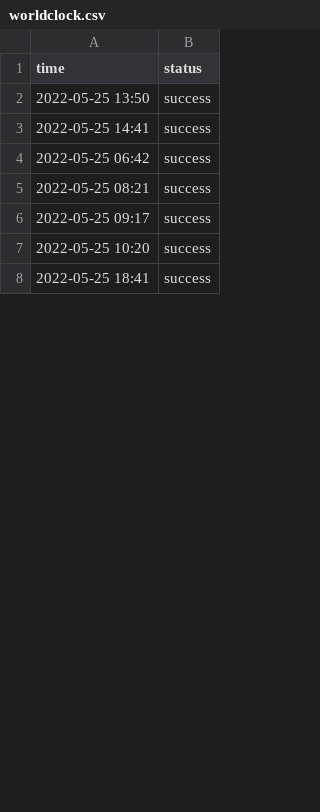
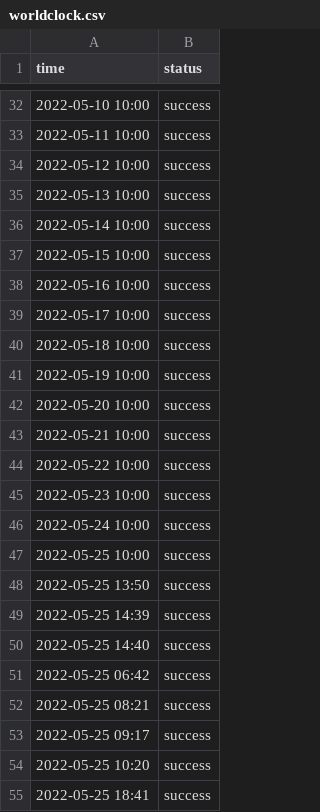
Before and after one commit to status-base/statusbase-nuxt, a CSV file: content/logs/worldclock.csv, drawn as a sheet; only a part is shown, gaps mark what is left out; the diff covers the shown part only.

```diff
--- a/content/logs/worldclock.csv
+++ b/content/logs/worldclock.csv
@@ -2,3 +32,20 @@ time, status
+2022-05-10 10:00, success
+2022-05-11 10:00, success
+2022-05-12 10:00, success
+2022-05-13 10:00, success
+2022-05-14 10:00, success
+2022-05-15 10:00, success
+2022-05-16 10:00, success
+2022-05-17 10:00, success
+2022-05-18 10:00, success
+2022-05-19 10:00, success
+2022-05-20 10:00, success
+2022-05-21 10:00, success
+2022-05-22 10:00, success
+2022-05-23 10:00, success
+2022-05-24 10:00, success
+2022-05-25 10:00, success
 2022-05-25 13:50, success
-2022-05-25 14:41, success
+2022-05-25 14:39, success
+2022-05-25 14:40, success
 2022-05-25 06:42, success
```
Also changed, not shown: 30 added rows, 1 removed row and 7 edited cells elsewhere in this file, content/logs/google.csv, content/logs/hn.csv, 2 other files.
